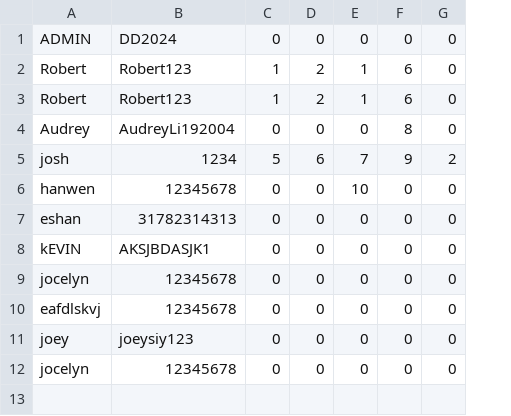
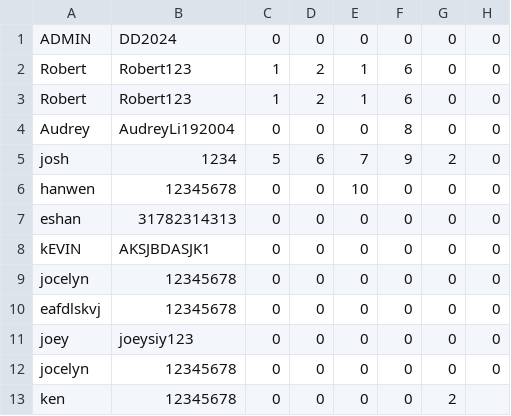
Before and after one commit to jocelyn-chang/digit-dynasty, a CSV file: data.csv, drawn as a sheet; the diff names each change by its address in the sheet, - before the commit and + after, or states it on an @@ line.

```diff
--- a/data.csv
+++ b/data.csv
+column H, rows 1-12: all 0
+row 13: ken | 12345678 | 0 | 0 | 0 | 0 | 2
```
Also changed, not shown: 9 other files.
